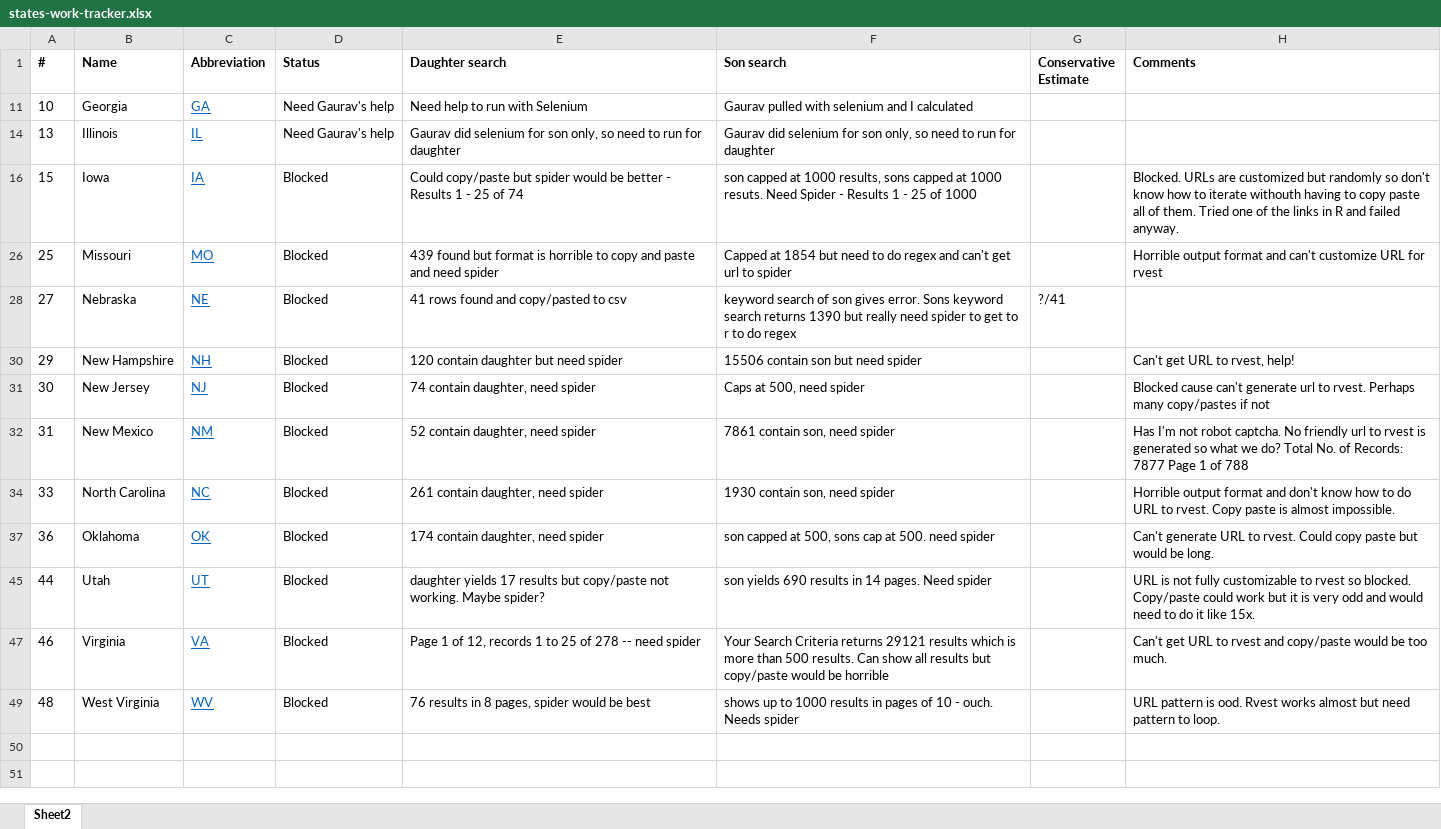
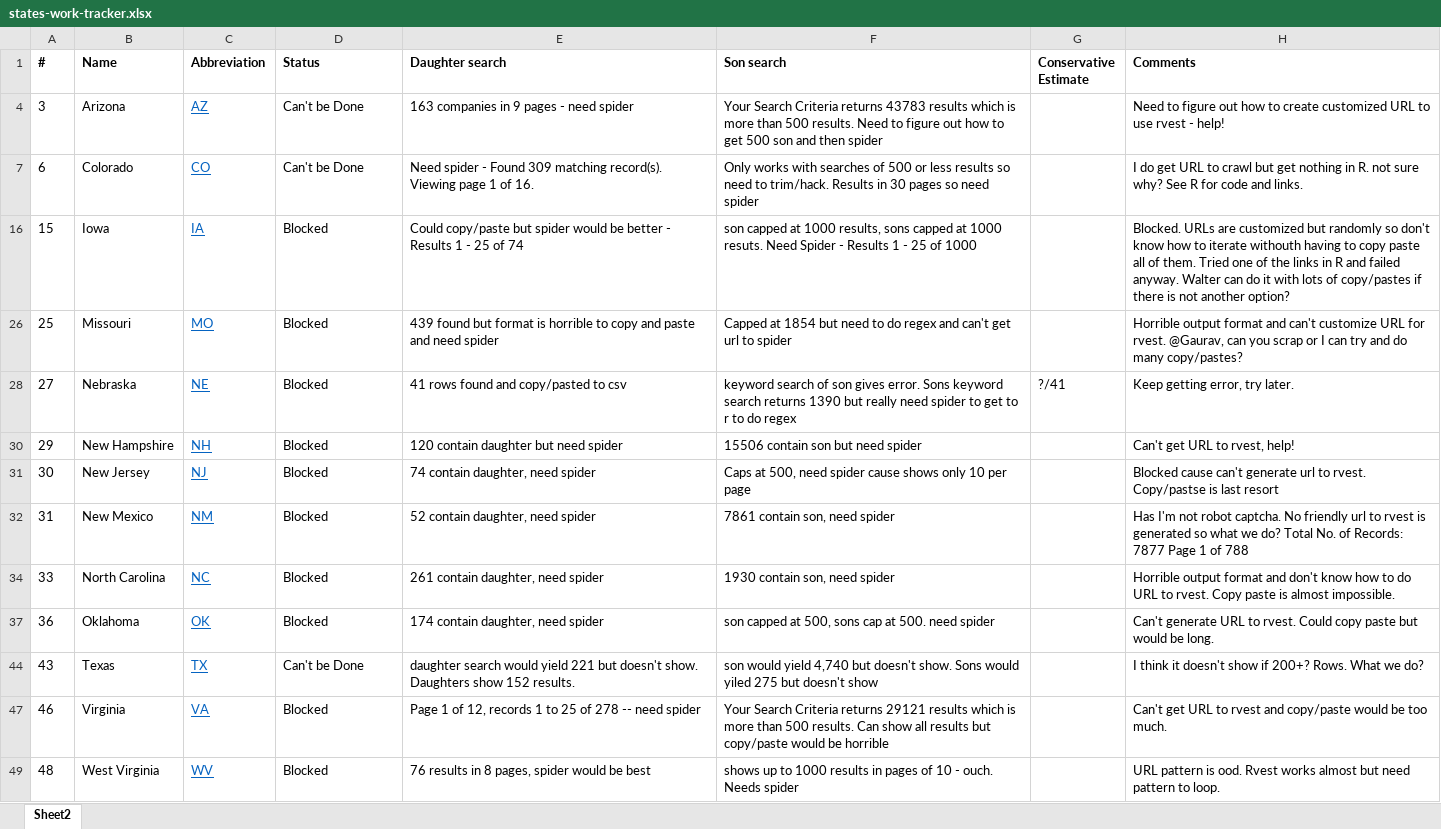
Before and after one commit to soodoku/sonny_side, an Excel workbook: states-work-tracker.xlsx, sheet Sheet2, drawn as a sheet; values as stored, in another font and other column widths than the file's, no borders; removed rows and columns are numbered as before the commit, all else as after; the diff names each change by its address in the sheet, - before the commit and + after, or states it on an @@ line.

Commit message:
A few more added - we are at 37 done

```diff
--- a/states-work-tracker.xlsx (sheet Sheet2)
+++ b/states-work-tracker.xlsx (sheet Sheet2)
-row 11: 10 | Georgia | GA | Need Gaurav's help | Need help to run with Selenium | Gaurav pulled with selenium and I calculated
-row 14: 13 | Illinois | IL | Need Gaurav's help | Gaurav did selenium for son only, so need to run for daughter | Gaurav did selenium for son only, so need to run for daughter
@@ row 4 unhidden: 3 | Arizona | AZ | Can't be Done | 163 companies in 9 pages - need spider | Your Search Criteria returns 43783 results which is more than 500 results. Need to figure out how to get 500 son and then spider |  | Need to figure out how to create customized URL to use rvest - help! @@
@@ row 7 unhidden: 6 | Colorado | CO | Can't be Done | Need spider - Found 309 matching record(s). Viewing page 1 of 16. | Only works with searches of 500 or less results so need to trim/hack. Results in 30 pages so need spider |  | I do get URL to crawl but get nothing in R. not sure why? See R for code and links. @@
-H16 (Comments): …failed anyway.
+H16 (Comments): …failed anyway. Walter can do it with lots of copy/pastes if there is not another option?
-H26 (Comments): …URL for rvest
+H26 (Comments): …URL for rvest. @Gaurav, can you scrap or I can try and do many copy/pastes?
-H28 (Comments): (empty)
+H28 (Comments): Keep getting error, try later.
-F31 (Son search): Caps at 500, need spider
+F31 (Son search): Caps at 500, need spider cause shows only 10 per page
-H31 (Comments): …to rvest. Perhaps many copy/pastes if not
+H31 (Comments): …to rvest. Copy/pastse is last resort
-row 45: 44 | Utah | UT | Blocked | daughter yields 17 results but copy/paste not working. Maybe spider? | son yields 690 results in 14 pages. Need spider |  | URL is not fully customizable to rvest so blocked. Copy/paste could work but it is very odd and would need to do it like 15x.
@@ row 44 unhidden: 43 | Texas | TX | Can't be Done | daughter search would yield 221 but doesn't show. Daughters show 152 results. | son would yield 4,740 but doesn't show. Sons would yiled 275 but doesn't show |  | I think it doesn't show if 200+? Rows. What we do? @@
```
Also changed, not shown: hidden cells, 5 other files.
